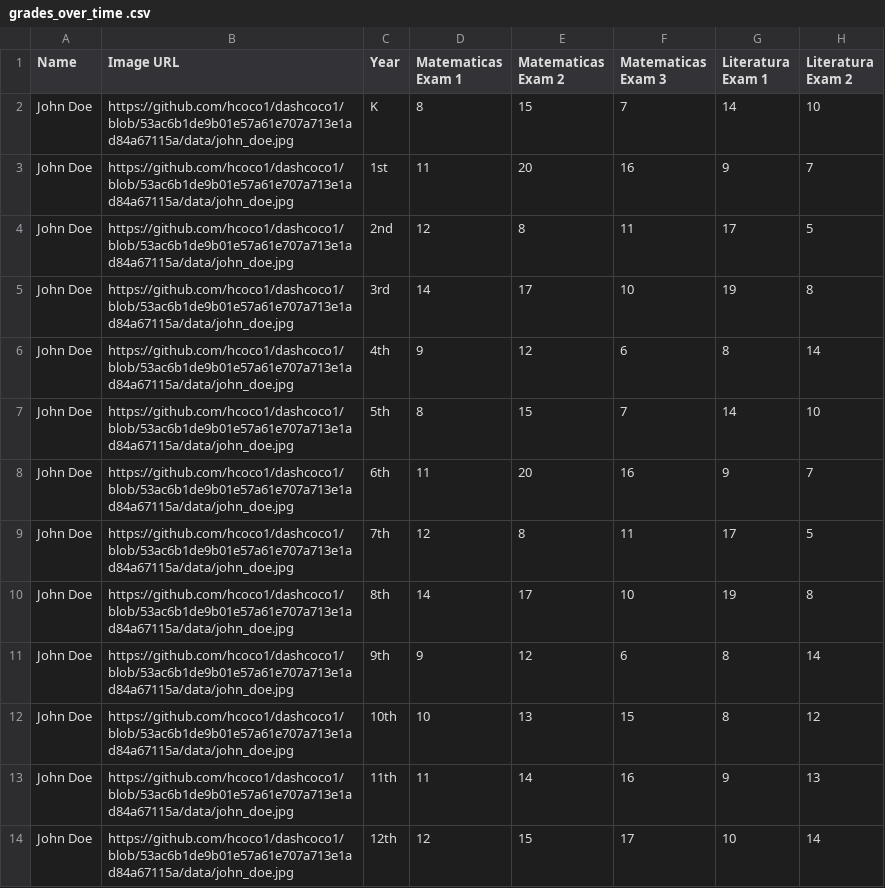
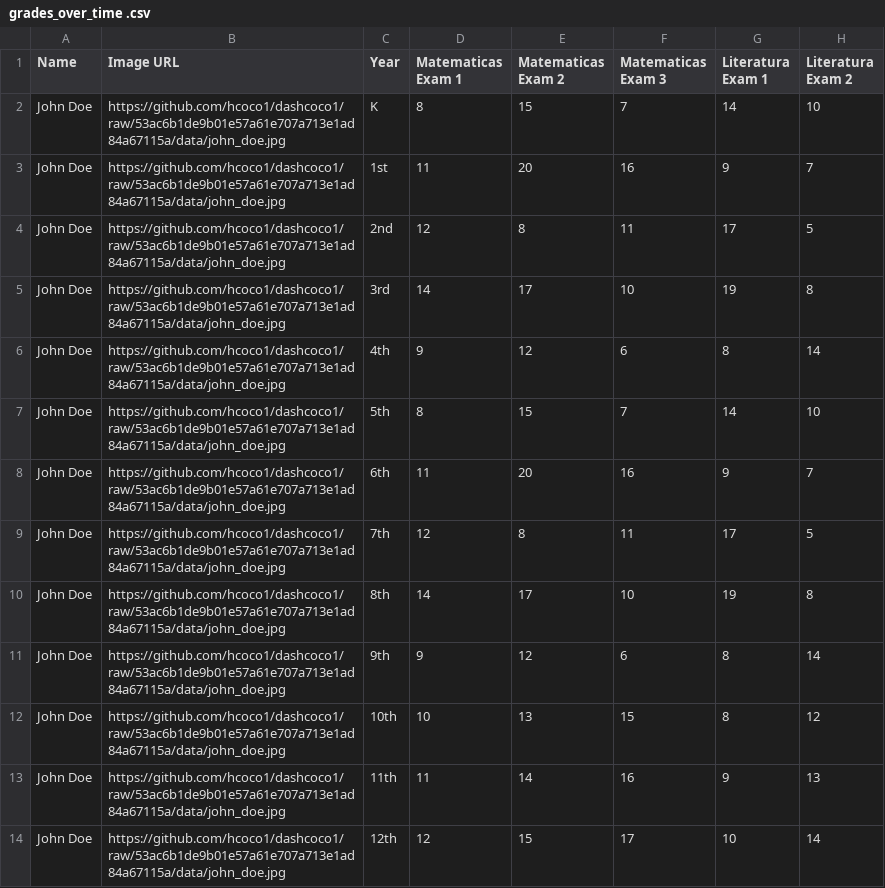
Before and after one commit to hcoco1/dashcoco1, a CSV file: data/grades_over_time .csv, drawn as a sheet; only a part is shown; the diff covers the shown part only; the diff names each change by its address in the sheet, - before the commit and + after, or states it on an @@ line.

```diff
--- a/data/grades_over_time .csv
+++ b/data/grades_over_time .csv
-B2:B14 (Image URL): https://github.com/hcoco1/dashcoco1/blob/53ac6b1de9b01e57a61e707a713e1ad84a67115a/data/john_doe.jpg
+B2:B14 (Image URL): https://github.com/hcoco1/dashcoco1/raw/53ac6b1de9b01e57a61e707a713e1ad84a67115a/data/john_doe.jpg
```
Also changed, not shown: 13 edited cells elsewhere in this file, 1 other file.
